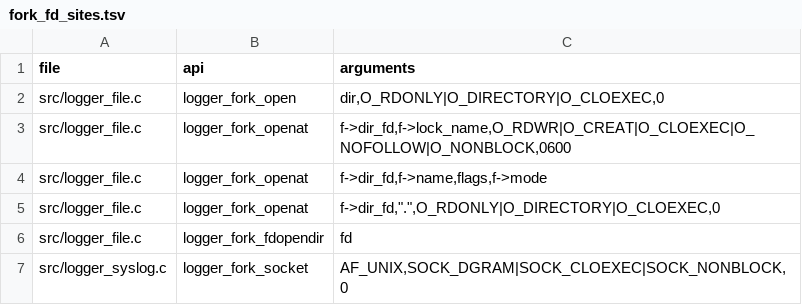
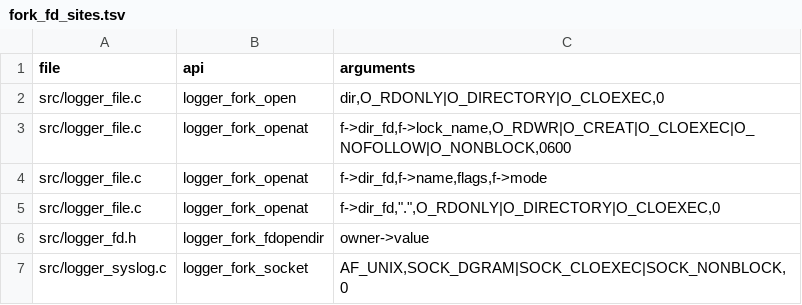
Before and after one commit to MyBlackHole/c-logger, a TSV file: validation/fork_fd_sites.tsv, drawn as a sheet; removed rows and columns are numbered as before the commit, all else as after; the diff names each change by its address in the sheet, - before the commit and + after, or states it on an @@ line.

Commit message:
refactor: 在fork资源协调器上实现有限fd拥有借用类型
替代旧#217分支中绕开资源登记的裸POSIX调用；保留现有logger_fork_openat/close/fdopendir/closedir及其位图和跨fork目录租约。迁移两个文件候选路径，新增类型编译正反例、fd复用/close EINTR/目录所有权运行场景；迁移fork调用位置门禁而不减少其六个获取点。

```diff
--- a/validation/fork_fd_sites.tsv
+++ b/validation/fork_fd_sites.tsv
-row 6: src/logger_file.c | logger_fork_fdopendir | fd
+row 6: src/logger_fd.h | logger_fork_fdopendir | owner->value
```
Also changed, not shown: 10 other files.
